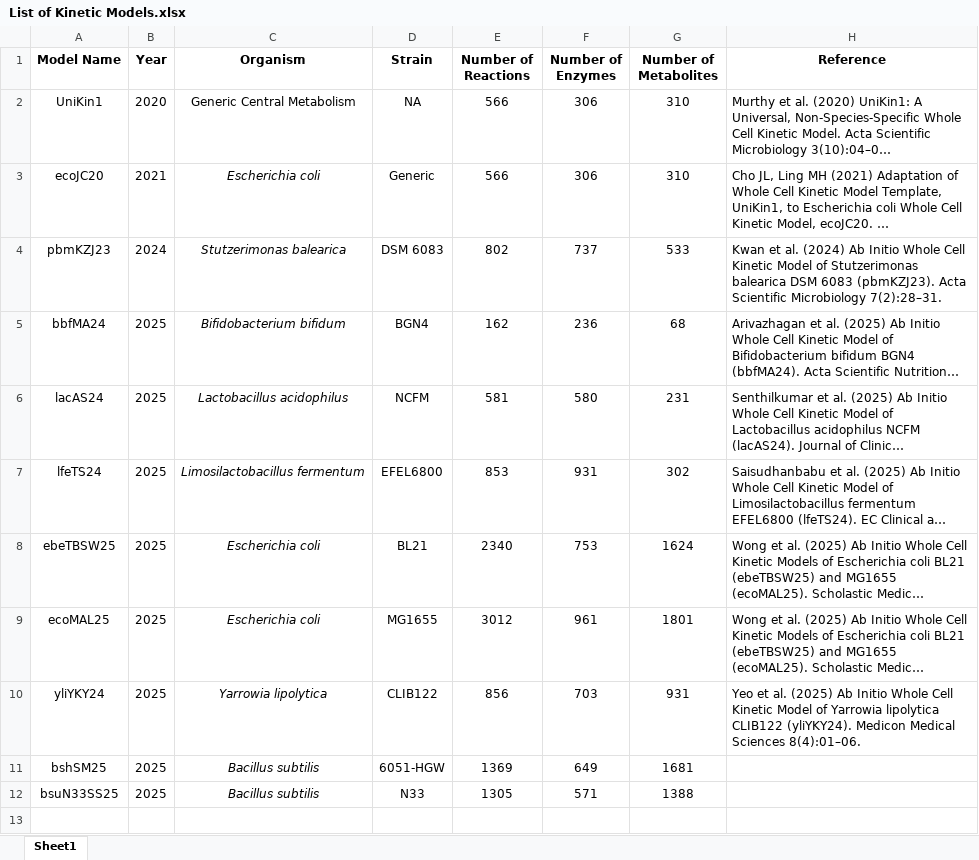
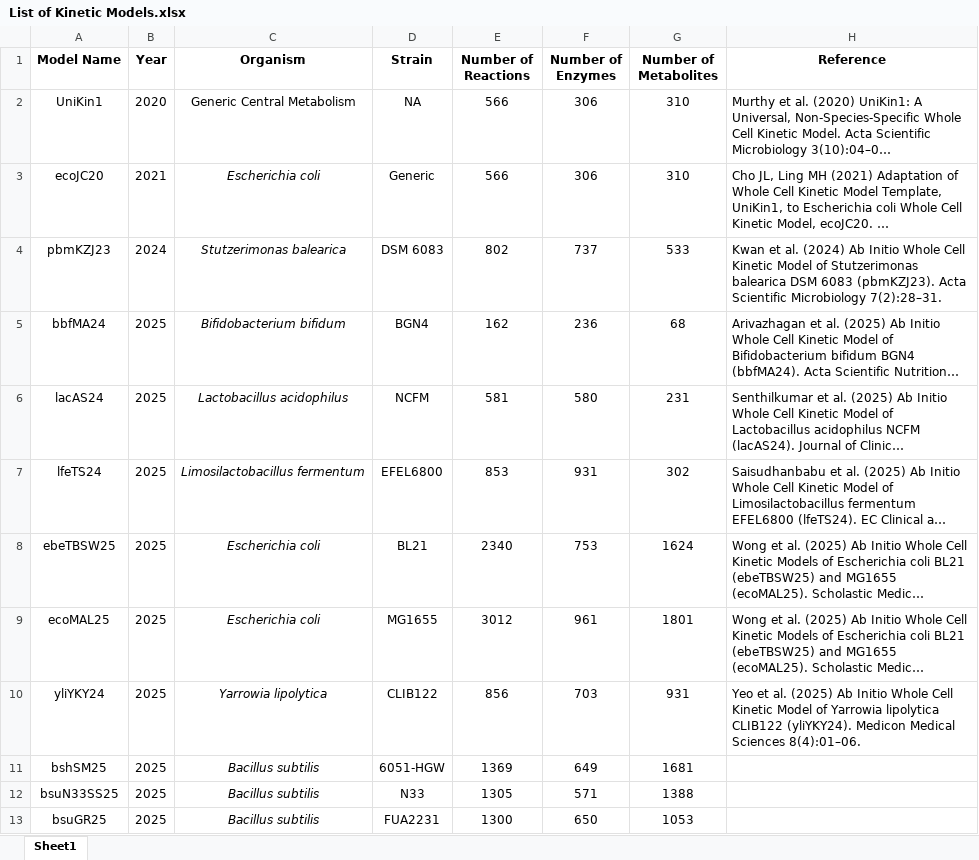
Before and after one commit to mauriceling/advancesyntoolkit, an Excel workbook: models/data/List of Kinetic Models.xlsx, sheet Sheet1, drawn as a sheet; long unchanged cells end in …; values as stored, in another font and other column widths than the file's, no borders; the diff names each change by its address in the sheet, - before the commit and + after, or states it on an @@ line.

```diff
--- a/models/data/List of Kinetic Models.xlsx (sheet Sheet1)
+++ b/models/data/List of Kinetic Models.xlsx (sheet Sheet1)
+row 13: bsuGR25 | 2025 | Bacillus subtilis | FUA2231 | 1300 | 650 | 1053
```
Also changed, not shown: 6 other files.
